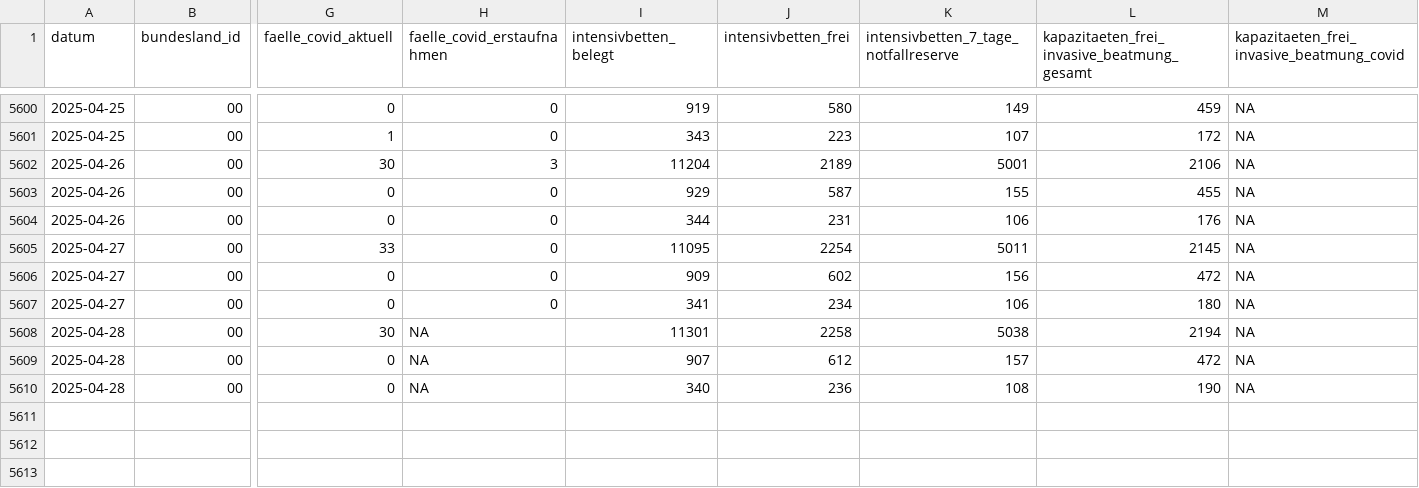
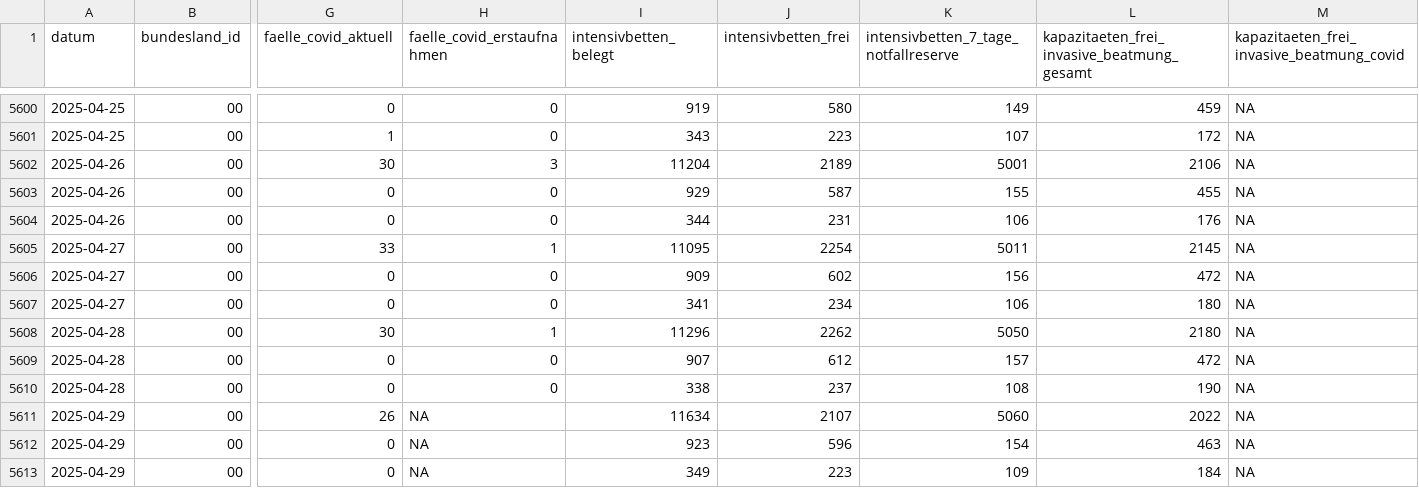
Before and after one commit to robert-koch-institut/Intensivkapazitaeten_und_COVID-19-Intensivbettenbelegung_in_Deutschland, a CSV file: Intensivregister_Deutschland_Kapazitaeten.csv, drawn as a sheet; only a part is shown, gaps mark what is left out; rows hold the shown columns only; the diff names each change by its address in the sheet, - before the commit and + after, or states it on an @@ line.

```diff
--- a/Intensivregister_Deutschland_Kapazitaeten.csv
+++ b/Intensivregister_Deutschland_Kapazitaeten.csv
-H5605 (faelle_covid_erstaufnahmen): 0
+H5605 (faelle_covid_erstaufnahmen): 1
-H5608 (faelle_covid_erstaufnahmen): NA
+H5608 (faelle_covid_erstaufnahmen): 1
-I5608 (intensivbetten_belegt): 11301
+I5608 (intensivbetten_belegt): 11296
-J5608 (intensivbetten_frei): 2258
+J5608 (intensivbetten_frei): 2262
-K5608: 5038
+K5608: 5050
-L5608: 2194
+L5608: 2180
-H5609:H5610 (faelle_covid_erstaufnahmen): NA
+H5609:H5610 (faelle_covid_erstaufnahmen): 0
-I5610 (intensivbetten_belegt): 340
+I5610 (intensivbetten_belegt): 338
-J5610 (intensivbetten_frei): 236
+J5610 (intensivbetten_frei): 237
+row 5611: 2025-04-29 | 00 | 26 | NA | 11634 | 2107 | 5060 | 2022 | NA
+row 5612: 2025-04-29 | 00 | 0 | NA | 923 | 596 | 154 | 463 | NA
+row 5613: 2025-04-29 | 00 | 0 | NA | 349 | 223 | 109 | 184 | NA
```
Also changed, not shown: Intensivregister_Deutschland_Altersgruppen.csv, 8 other files.
